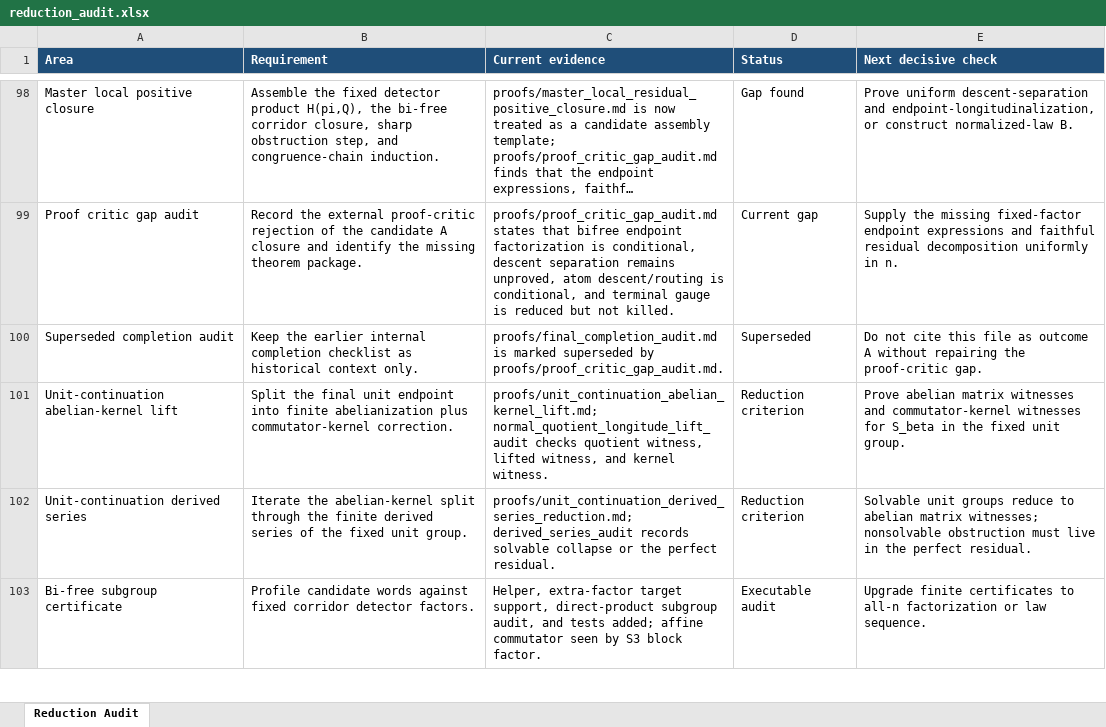
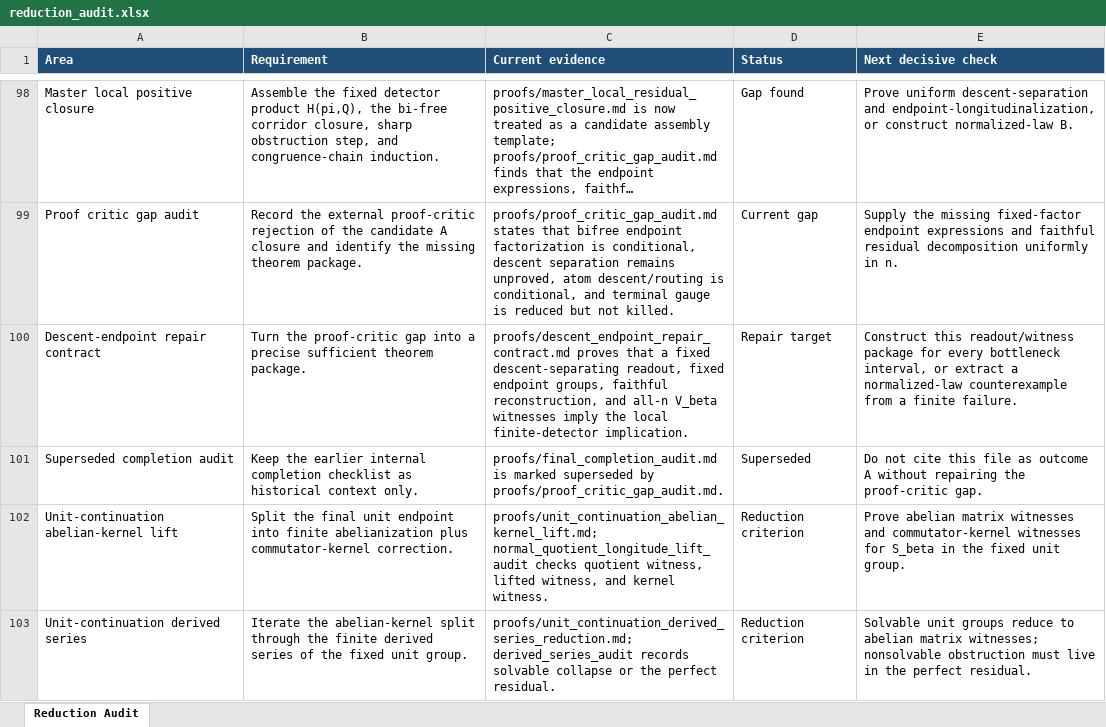
Before and after one commit to alexrudimer-boop/sawin, an Excel workbook: tables/reduction_audit.xlsx, sheet Reduction Audit, drawn as a sheet; only a part is shown, gaps mark what is left out; the shorter side is filled out with more unchanged rows; long unchanged cells end in …; values as stored, in another font and other column widths than the file's, no borders; conditional formats not drawn; the diff names each change by its address in the sheet, - before the commit and + after, or states it on an @@ line.

Commit message:
Add descent endpoint repair contract

```diff
--- a/tables/reduction_audit.xlsx (sheet Reduction Audit)
+++ b/tables/reduction_audit.xlsx (sheet Reduction Audit)
+row 100: Descent-endpoint repair contract | Turn the proof-critic gap into a precise sufficient theorem package. | proofs/descent_endpoint_repair_contract.md proves that a fixed descent-separating readout, fixed endpoint groups, faithful reconstruction, and all-n V_beta witnesses imply the local finite-detector implication. | Repair target | Construct this readout/witness package for every bottleneck interval, or extract a normalized-law counterexample from a finite failure.
```
Also changed, not shown: 9 other files.
